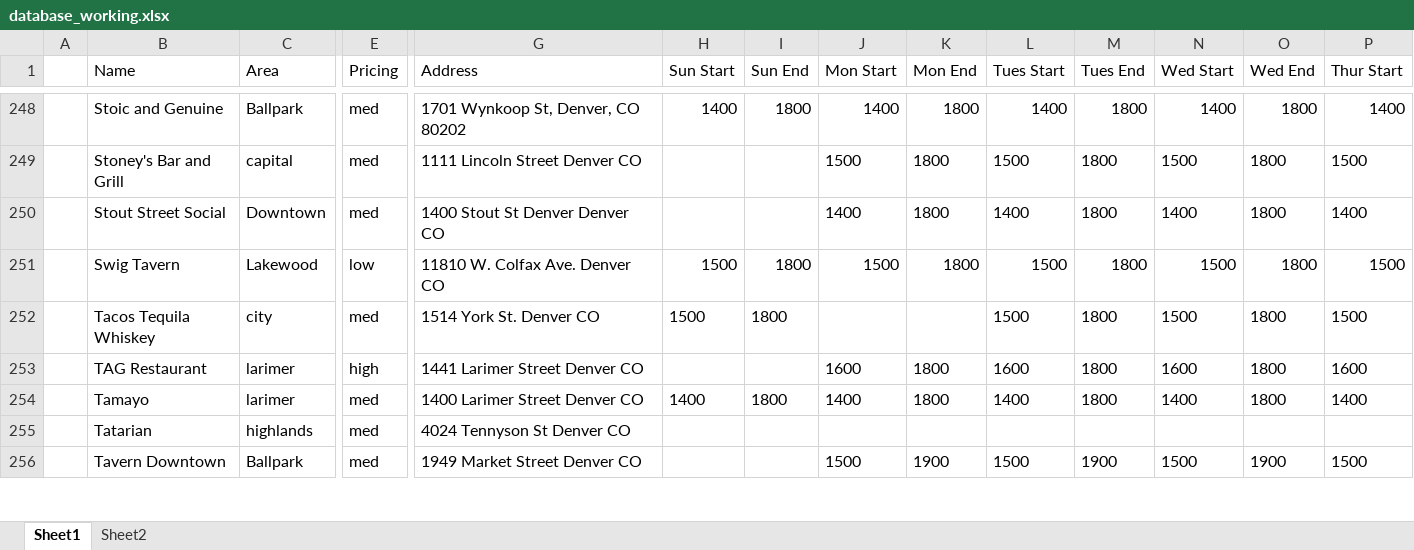
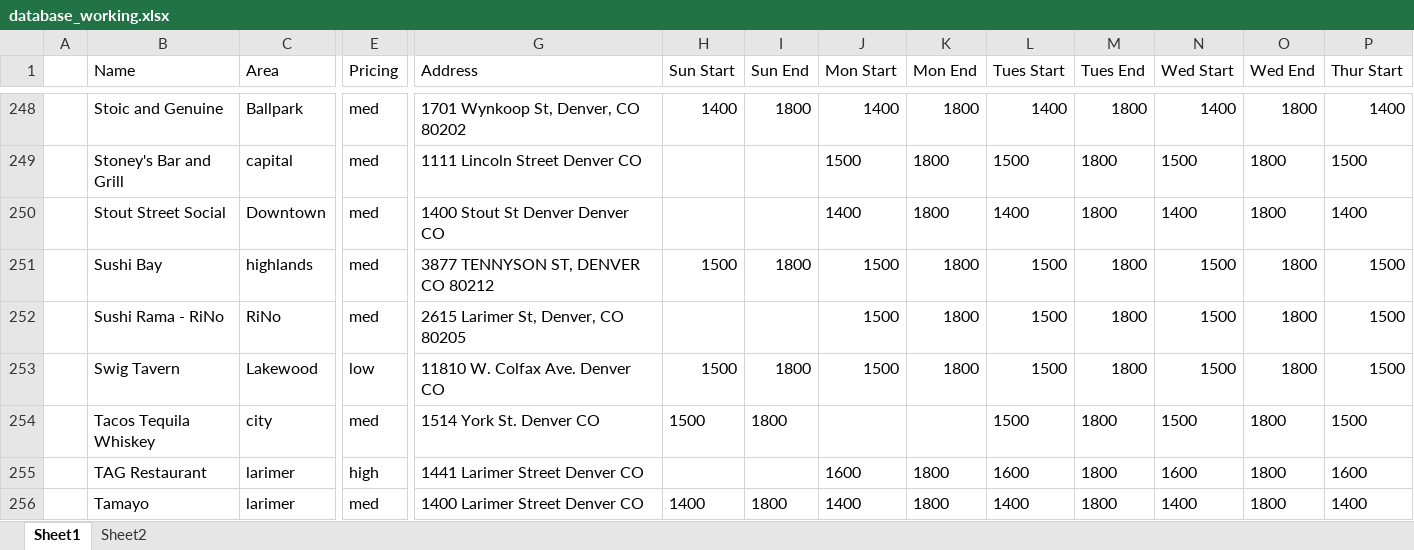
Before and after one commit to christian-lorange/hh_denver, an Excel workbook: database_working.xlsx, sheet Sheet1, drawn as a sheet; only a part is shown, gaps mark what is left out; the shorter side is filled out with more unchanged rows; values as stored, in another font and other column widths than the file's, no borders; rows hold the shown columns only; the diff names each change by its address in the sheet, - before the commit and + after, or states it on an @@ line.

```diff
--- a/database_working.xlsx (sheet Sheet1)
+++ b/database_working.xlsx (sheet Sheet1)
+row 251:  | Sushi Bay | highlands | med | 3877 TENNYSON ST, DENVER CO 80212 | 1500 | 1800 | 1500 | 1800 | 1500 | 1800 | 1500 | 1800 | 1500
+row 252:  | Sushi Rama - RiNo | RiNo | med | 2615 Larimer St, Denver, CO 80205 |  |  | 1500 | 1800 | 1500 | 1800 | 1500 | 1800 | 1500
```
Also changed, not shown: 12 other files.
